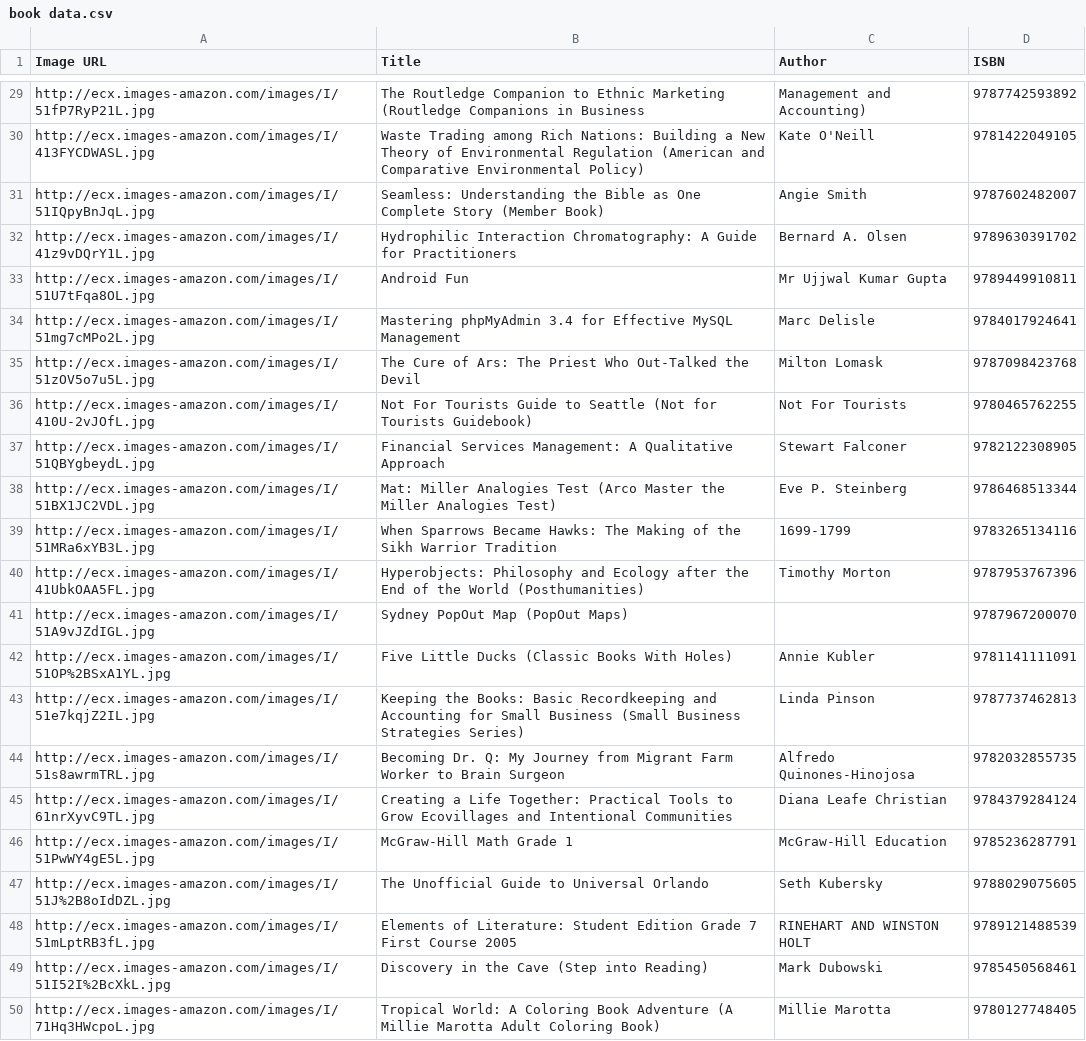
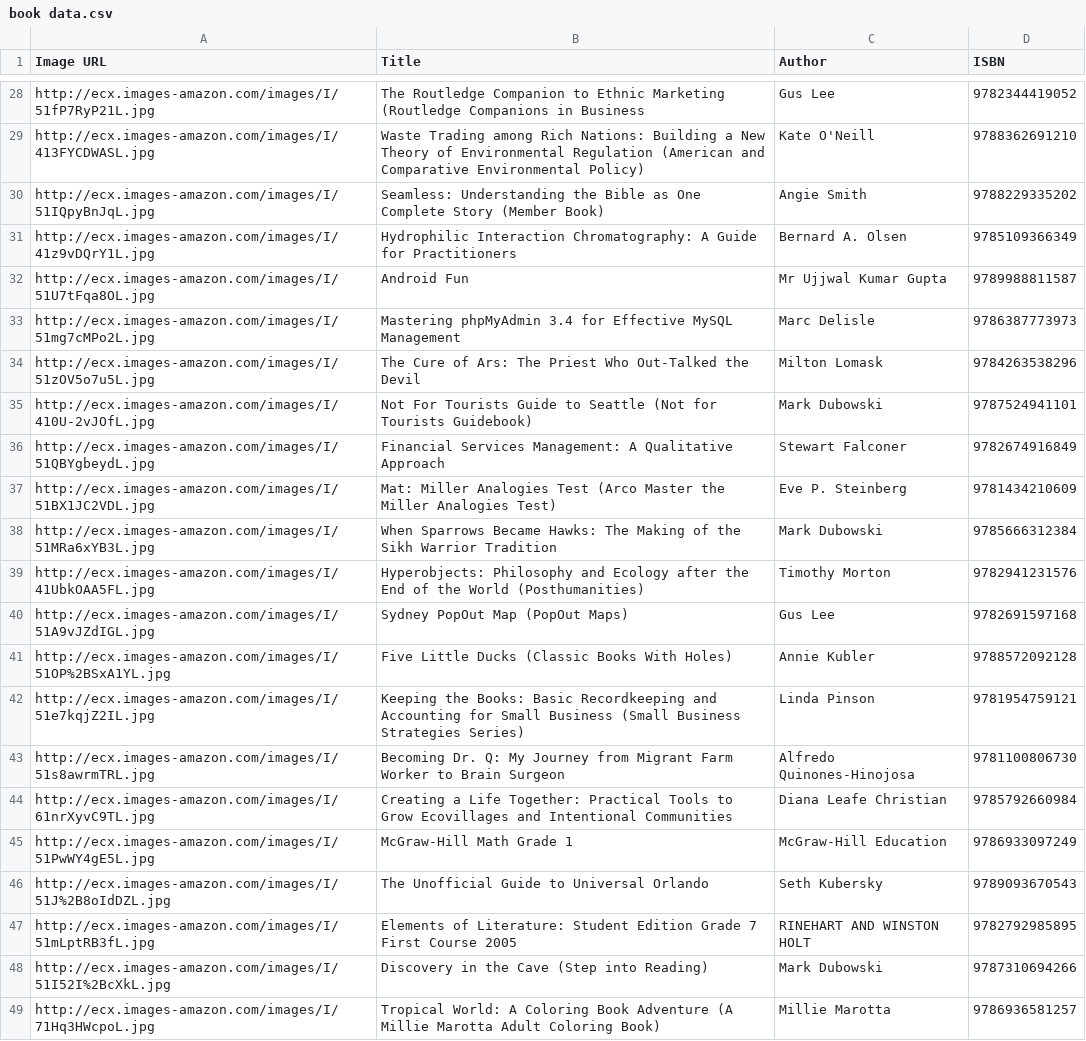
Before and after one commit to WanAdamm/E-library-CAT201-assignment-1-, a CSV file: src/main/data/book data.csv, drawn as a sheet; only a part is shown, gaps mark what is left out; addresses are those after the commit; the diff covers the shown part only; the diff names each change by its address in the sheet, - before the commit and + after, or states it on an @@ line.

```diff
--- a/src/main/data/book data.csv
+++ b/src/main/data/book data.csv
-C28 (Author): Management and Accounting)
+C28 (Author): Gus Lee
-D28 (ISBN): 9787742593892
+D28 (ISBN): 9782344419052
-D29 (ISBN): 9781422049105
+D29 (ISBN): 9788362691210
-D30 (ISBN): 9787602482007
+D30 (ISBN): 9788229335202
-D31 (ISBN): 9789630391702
+D31 (ISBN): 9785109366349
-D32 (ISBN): 9789449910811
+D32 (ISBN): 9789988811587
-D33 (ISBN): 9784017924641
+D33 (ISBN): 9786387773973
-D34 (ISBN): 9787098423768
+D34 (ISBN): 9784263538296
-C35 (Author): Not For Tourists
+C35 (Author): Mark Dubowski
-D35 (ISBN): 9780465762255
+D35 (ISBN): 9787524941101
-D36 (ISBN): 9782122308905
+D36 (ISBN): 9782674916849
-D37 (ISBN): 9786468513344
+D37 (ISBN): 9781434210609
-C38 (Author): 1699-1799
+C38 (Author): Mark Dubowski
-D38 (ISBN): 9783265134116
+D38 (ISBN): 9785666312384
-D39 (ISBN): 9787953767396
+D39 (ISBN): 9782941231576
-C40 (Author): (empty)
+C40 (Author): Gus Lee
-D40 (ISBN): 9787967200070
+D40 (ISBN): 9782691597168
-D41 (ISBN): 9781141111091
+D41 (ISBN): 9788572092128
-D42 (ISBN): 9787737462813
+D42 (ISBN): 9781954759121
-D43 (ISBN): 9782032855735
+D43 (ISBN): 9781100806730
-D44 (ISBN): 9784379284124
+D44 (ISBN): 9785792660984
-D45 (ISBN): 9785236287791
+D45 (ISBN): 9786933097249
-D46 (ISBN): 9788029075605
+D46 (ISBN): 9789093670543
-D47 (ISBN): 9789121488539
+D47 (ISBN): 9782792985895
-D48 (ISBN): 9785450568461
+D48 (ISBN): 9787310694266
-D49 (ISBN): 9780127748405
+D49 (ISBN): 9786936581257
```
Also changed, not shown: 1 removed row and 30 edited cells elsewhere in this file, 10 other files.
